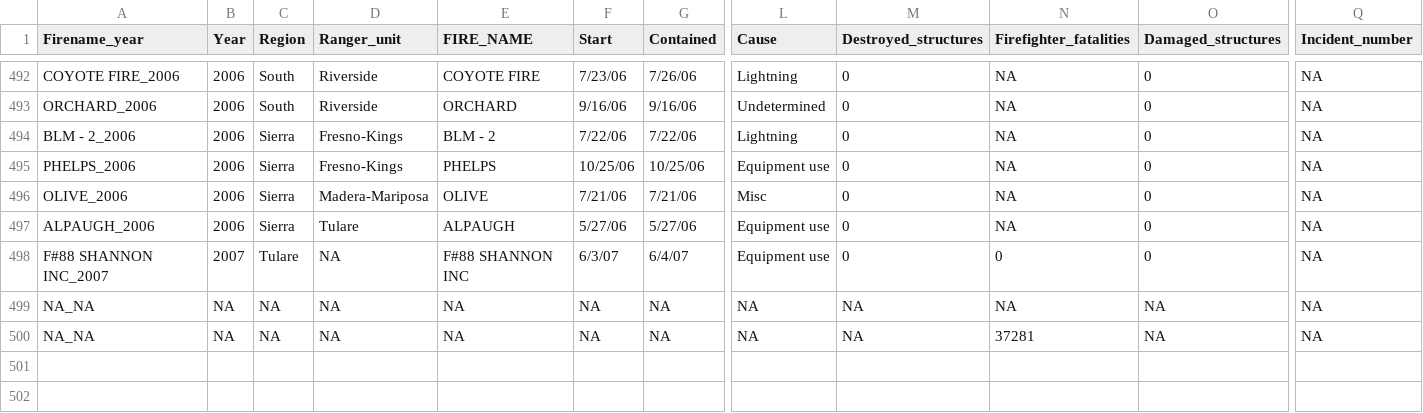
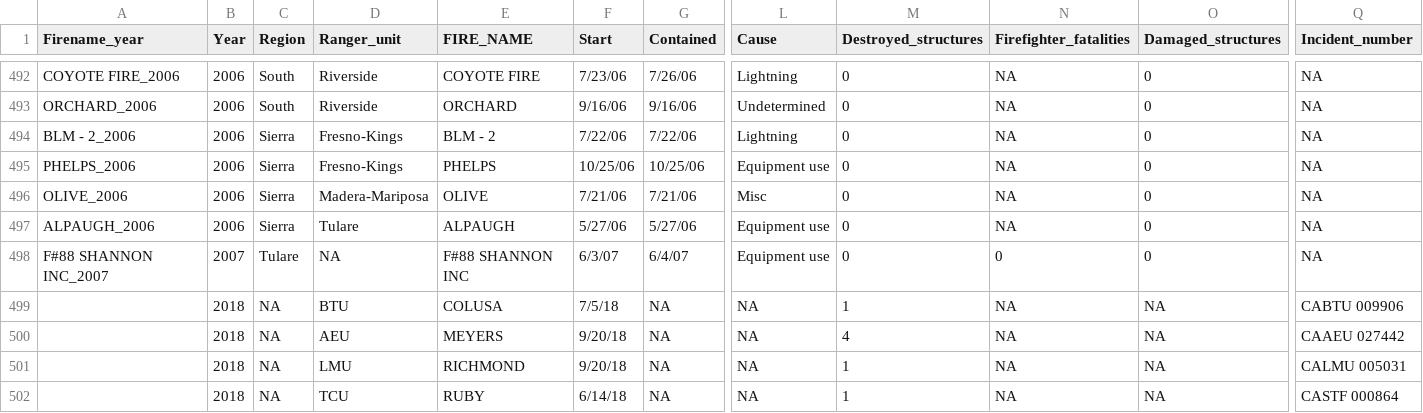
Before and after one commit to hbuechi/EmLab_wildfire, a CSV file: fires_that_dont_match.csv, drawn as a sheet; only a part is shown, gaps mark what is left out; addresses are those after the commit; rows hold the shown columns only; the diff names each change by its address in the sheet, - before the commit and + after, or states it on an @@ line.

Commit message:
Added 2018 DINS fires that didn't have spatial matches.

```diff
--- a/fires_that_dont_match.csv
+++ b/fires_that_dont_match.csv
+row 499:  | 2018 | NA | BTU | COLUSA | 7/5/18 | NA | NA | 1 | NA | NA | CABTU 009906
+row 500:  | 2018 | NA | AEU | MEYERS | 9/20/18 | NA | NA | 4 | NA | NA | CAAEU 027442
-A501:A502 (Firename_year): NA_NA
+A501:A502 (Firename_year): (empty)
-B501:B502 (Year): NA
+B501:B502 (Year): 2018
-D501 (Ranger_unit): NA
+D501 (Ranger_unit): LMU
-E501 (FIRE_NAME): NA
+E501 (FIRE_NAME): RICHMOND
-F501 (Start): NA
+F501 (Start): 9/20/18
-M501:M502 (Destroyed_structures): NA
+M501:M502 (Destroyed_structures): 1
-Q501 (Incident_number): NA
+Q501 (Incident_number): CALMU 005031
-D502 (Ranger_unit): NA
+D502 (Ranger_unit): TCU
-E502 (FIRE_NAME): NA
+E502 (FIRE_NAME): RUBY
-F502 (Start): NA
+F502 (Start): 6/14/18
-N502 (Firefighter_fatalities): 37281
+N502 (Firefighter_fatalities): NA
-Q502 (Incident_number): NA
+Q502 (Incident_number): CASTF 000864
```
